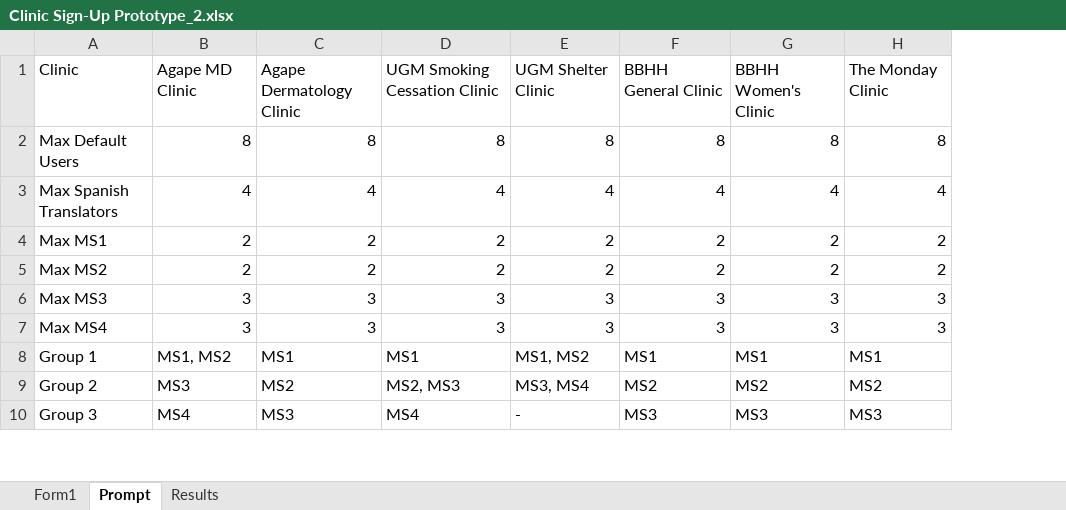
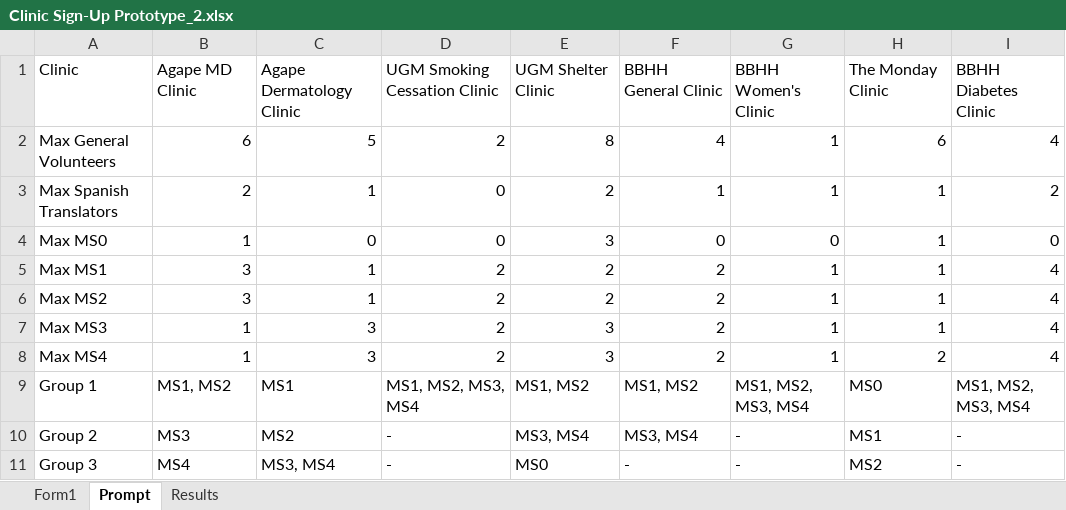
Before and after one commit to kevincvanhorn/freeclinics, an Excel workbook: Clinic Sign-Up Prototype_2.xlsx, sheet Prompt, drawn as a sheet; only a part is shown; values as stored, in another font and other column widths than the file's, no cell formats; removed rows and columns are numbered as before the commit, all else as after; the diff covers the shown part only; the diff names each change by its address in the sheet, - before the commit and + after, or states it on an @@ line.

Commit message:
New form, response generation. TODO: recode for prompts.

```diff
--- a/Clinic Sign-Up Prototype_2.xlsx (sheet Prompt)
+++ b/Clinic Sign-Up Prototype_2.xlsx (sheet Prompt)
-column G, row 1: BBHH Women's Clinic; rows 3-10: 4 | 2 | 2 | 3 | 3 | MS1 | MS2 | MS3
+column G, row 1: BBHH Women's Clinic; row 3: 1; rows 5-11: 1 | 1 | 1 | 1 | MS1, MS2, MS3, MS4 | - | -
+column I, row 1: BBHH Diabetes Clinic; row 3: 2; rows 5-11: 4 | 4 | 4 | 4 | MS1, MS2, MS3, MS4 | - | -
-row 2: Max Default Users | 8 | 8 | 8 | 8 | 8 | 8 | 8
+row 2: Max General Volunteers | 6 | 5 | 2 | 8 | 4 | 1 | 6 | 4
-B3: 4
+B3: 2
-C3: 4
+C3: 1
-D3: 4
+D3: 0
-E3: 4
+E3: 2
-F3: 4
+F3: 1
-H3: 4
+H3: 1
+row 4: Max MS0 | 1 | 0 | 0 | 3 | 0 | 0 | 1 | 0
-B5:B6: 2
+B5:B6: 3
-C5:C6: 2
+C5:C6: 1
-H5:H6: 2
+H5:H6: 1
-B7:B8: 3
+B7:B8: 1
-D7:D8: 3
+D7:D8: 2
-F7:F8: 3
+F7:F8: 2
-H7: 3
+H7: 1
-H8: 3
+H8: 2
-D9: MS1
+D9: MS1, MS2, MS3, MS4
-F9: MS1
+F9: MS1, MS2
-H9: MS1
+H9: MS0
-D10: MS2, MS3
+D10: -
-F10: MS2
+F10: MS3, MS4
-H10: MS2
+H10: MS1
-C11: MS3
+C11: MS3, MS4
-D11: MS4
+D11: -
-E11: -
+E11: MS0
-F11: MS3
+F11: -
-H11: MS3
+H11: MS2
```
Also changed, not shown: 6 added rows and 4 edited cells elsewhere in this sheet, sheet Form1, cell formats, 2 other files.
